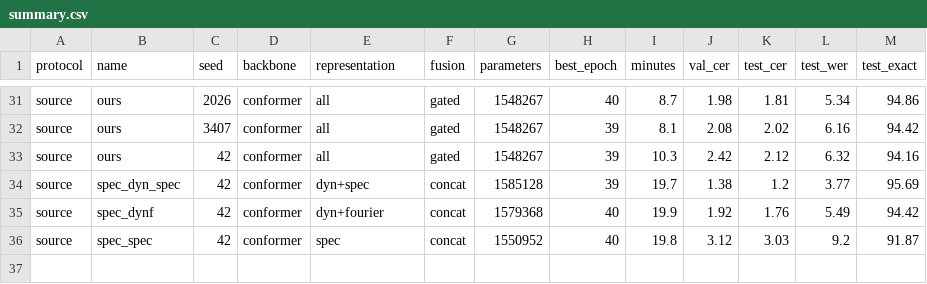
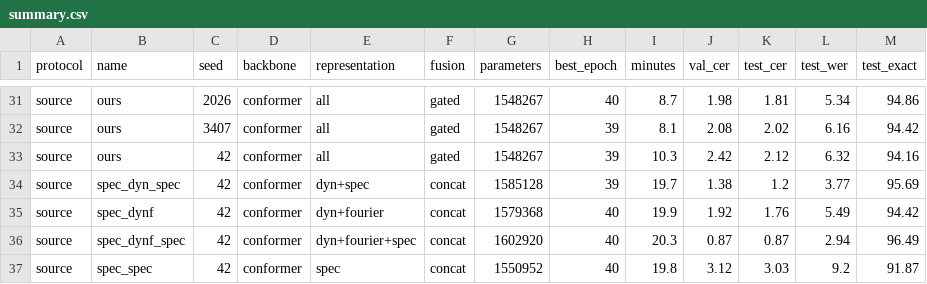
Before and after one commit to vnminh/Air-handwritting, a CSV file: benchmarks/summary.csv, drawn as a sheet; only a part is shown, gaps mark what is left out.

Commit message:
results: sync benchmarks (36 completed runs)

```diff
--- a/benchmarks/summary.csv
+++ b/benchmarks/summary.csv
@@ -35,2 +35,3 @@ source,spec_dyn_spec,42,conformer,dyn+spec,concat,1585128,39,19.7,1.38,1.2,3.77,
 source,spec_dynf,42,conformer,dyn+fourier,concat,1579368,40,19.9,1.92,1.76,5.49,94.42
+source,spec_dynf_spec,42,conformer,dyn+fourier+spec,concat,1602920,40,20.3,0.87,0.87,2.94,96.49
 source,spec_spec,42,conformer,spec,concat,1550952,40,19.8,3.12,3.03,9.2,91.87
```
Also changed, not shown: 9 other files.
